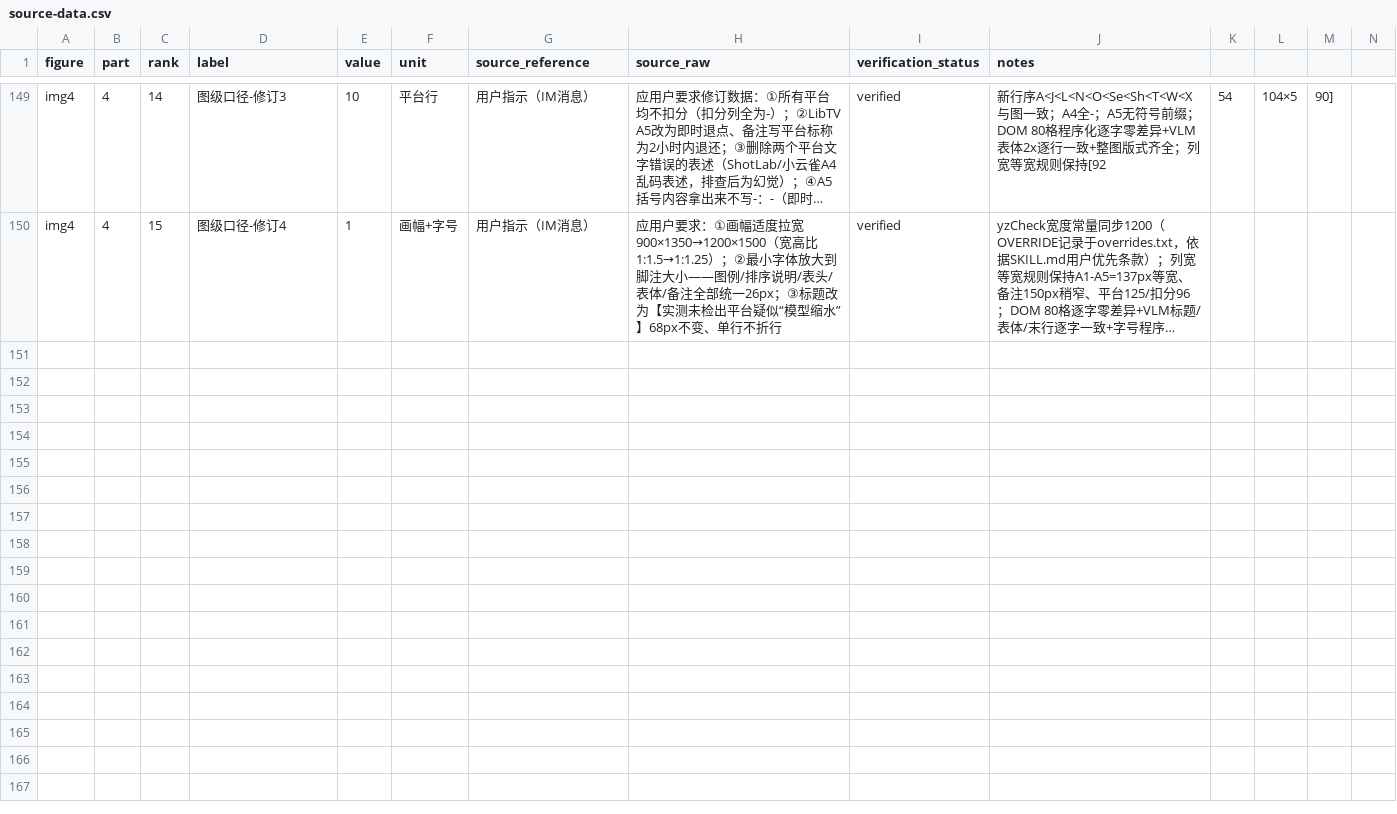
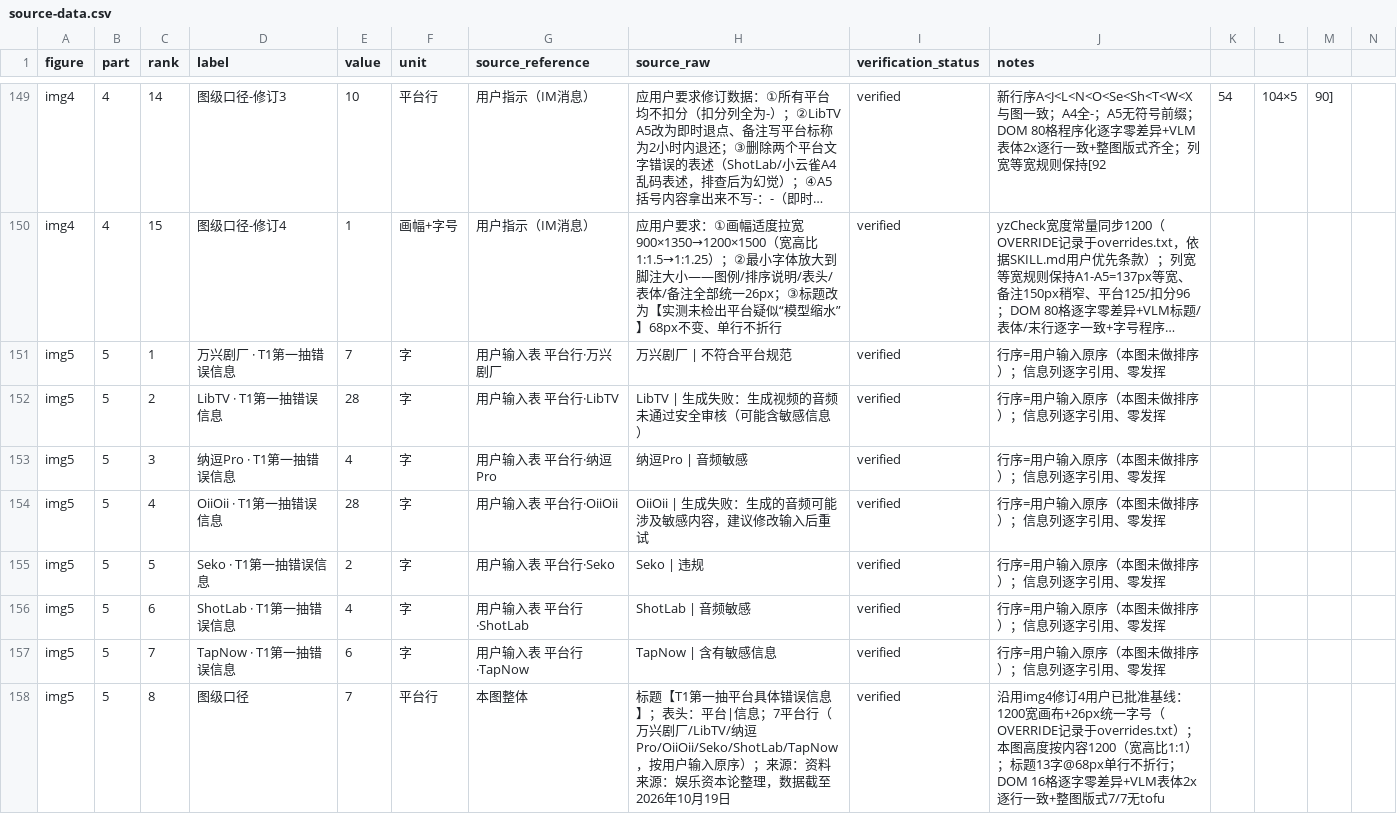
Before and after one commit to lishuhang/clock, a CSV file: 1026-drama-sankey/deliverables-v1.0/source-data.csv, drawn as a sheet; only a part is shown, gaps mark what is left out; long unchanged cells end in …; rows hold the shown columns only; the diff names each change by its address in the sheet, - before the commit and + after, or states it on an @@ line.

Commit message:
1026-drama-sankey v1.0交付(img5): T1第一抽平台具体错误信息两列表(skill-A 1200×1200, 沿用img4修订4已批准基线1200宽+26px统一字号+68px标题单行, OVERRIDE追加于overrides.txt: 13字标题@68px≈800px在900画布可用756px内无法单行); 平台|信息两列fixed表格(列宽160/896, 总宽1056), 7平台按用户输入原序(万兴剧厂/LibTV/纳逗Pro/OiiOii/Seko/ShotLab/TapNow), 信息列逐字引用零发挥(含全角冒号/括号/逗号), 28字长句@26px=728px均单行完整; 脚注数据截至2026年10月19日(按用户输入, 与img4的10月23日不同各自保留); 无图例/排序说明(用户输入未含故不加); 重渲rc=0 yzCheck compliant+无溢出compact未触发+标题单行h=76+DOM 16格(表头2+表体14)与用户输入程序化逐字零差异+VLM表体2x逐行逐字一致+整图版式7/7无tofu+PIL 1200×1200/2781色/着墨7.3%; validate.py目录级49/49; source-data.csv追加8行(7平台+图级口径)→158行; README/双worklog/overrides.txt同步

```diff
--- a/1026-drama-sankey/deliverables-v1.0/source-data.csv
+++ b/1026-drama-sankey/deliverables-v1.0/source-data.csv
+row 151: img5 | 5 | 1 | 万兴剧厂 · T1第一抽错误信息 | 7 | 字 | 用户输入表 平台行·万兴剧厂 | 万兴剧厂 | 不符合平台规范 | verified | 行序=用户输入原序（本图未做排序）；信息列逐字引用、零发挥
+row 152: img5 | 5 | 2 | LibTV · T1第一抽错误信息 | 28 | 字 | 用户输入表 平台行·LibTV | LibTV | 生成失败：生成视频的音频未通过安全审核（可能含敏感信息） | verified | 行序=用户输入原序（本图未做排序）；信息列逐字引用、零发挥
+row 153: img5 | 5 | 3 | 纳逗Pro · T1第一抽错误信息 | 4 | 字 | 用户输入表 平台行·纳逗Pro | 纳逗Pro | 音频敏感 | verified | 行序=用户输入原序（本图未做排序）；信息列逐字引用、零发挥
+row 154: img5 | 5 | 4 | OiiOii · T1第一抽错误信息 | 28 | 字 | 用户输入表 平台行·OiiOii | OiiOii | 生成失败：生成的音频可能涉及敏感内容，建议修改输入后重试 | verified | 行序=用户输入原序（本图未做排序）；信息列逐字引用、零发挥
+row 155: img5 | 5 | 5 | Seko · T1第一抽错误信息 | 2 | 字 | 用户输入表 平台行·Seko | Seko | 违规 | verified | 行序=用户输入原序（本图未做排序）；信息列逐字引用、零发挥
+row 156: img5 | 5 | 6 | ShotLab · T1第一抽错误信息 | 4 | 字 | 用户输入表 平台行·ShotLab | ShotLab | 音频敏感 | verified | 行序=用户输入原序（本图未做排序）；信息列逐字引用、零发挥
+row 157: img5 | 5 | 7 | TapNow · T1第一抽错误信息 | 6 | 字 | 用户输入表 平台行·TapNow | TapNow | 含有敏感信息 | verified | 行序=用户输入原序（本图未做排序）；信息列逐字引用、零发挥
+row 158: img5 | 5 | 8 | 图级口径 | 7 | 平台行 | 本图整体 | 标题【T1第一抽平台具体错误信息】；表头：平台|信息；7平台行（万兴剧厂/LibTV/纳逗Pro/OiiOii/Seko/ShotLab/TapNow，按用户输入原序）；来源：资料来源：娱乐资本论整理，数据截至2026年10月19日 | verified | 沿用img4修订4用户已批准基线：1200宽画布+26px统一字号（OVERRIDE记录于overrides.txt）；本图高度按内容1200（宽高比1:1）；标题13字@68px单行不折行；DOM 16格逐字零差异+VLM表体2x逐行一致+整图版式7/7无tofu
```
Also changed, not shown: 7 other files.
